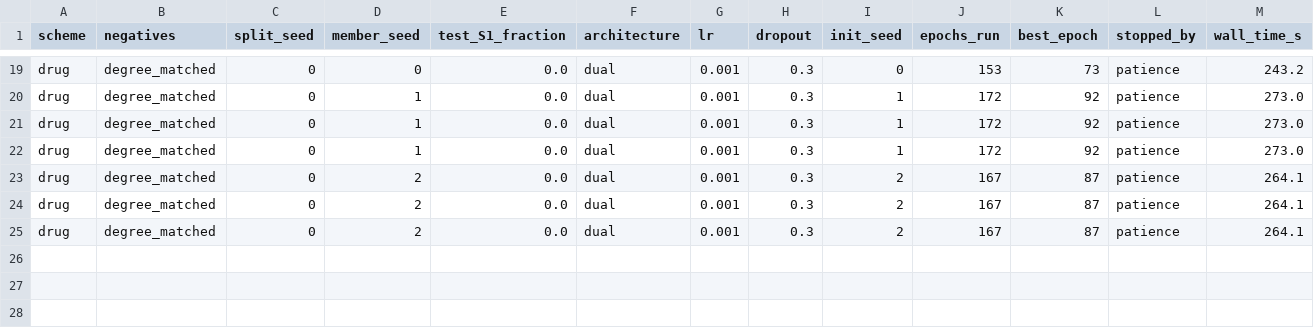
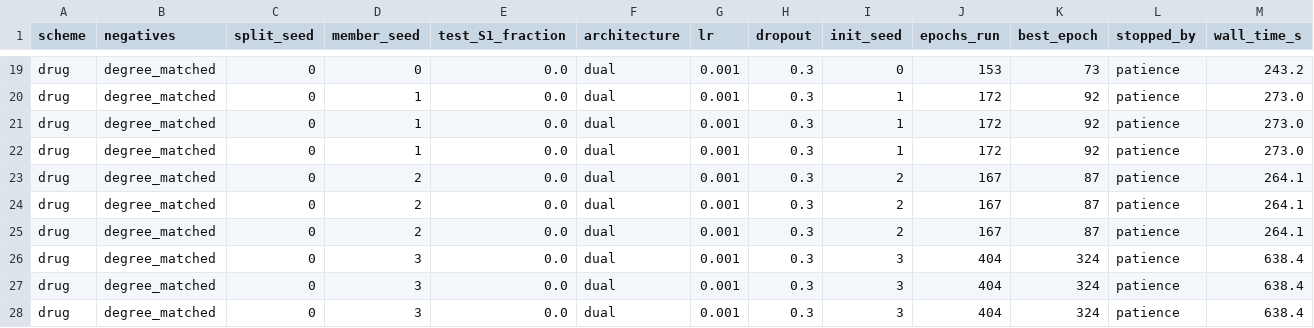
Before and after one commit to mametaeverzat014-cell/DDI-Net, a CSV file: reports/phase_a2_ensemble.csv, drawn as a sheet; only a part is shown, gaps mark what is left out; rows hold the shown columns only; the diff names each change by its address in the sheet, - before the commit and + after, or states it on an @@ line.

```diff
--- a/reports/phase_a2_ensemble.csv
+++ b/reports/phase_a2_ensemble.csv
+row 26: drug | degree_matched | 0 | 3 | 0.0 | dual | 0.001 | 0.3 | 3 | 404 | 324 | patience | 638.4
+row 27: drug | degree_matched | 0 | 3 | 0.0 | dual | 0.001 | 0.3 | 3 | 404 | 324 | patience | 638.4
+row 28: drug | degree_matched | 0 | 3 | 0.0 | dual | 0.001 | 0.3 | 3 | 404 | 324 | patience | 638.4
```
Also changed, not shown: 2 other files.
